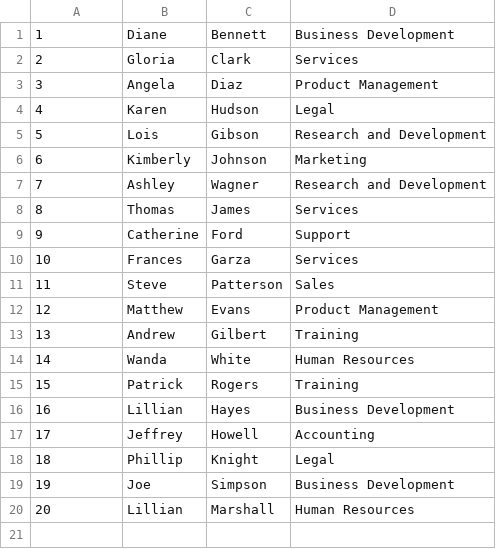
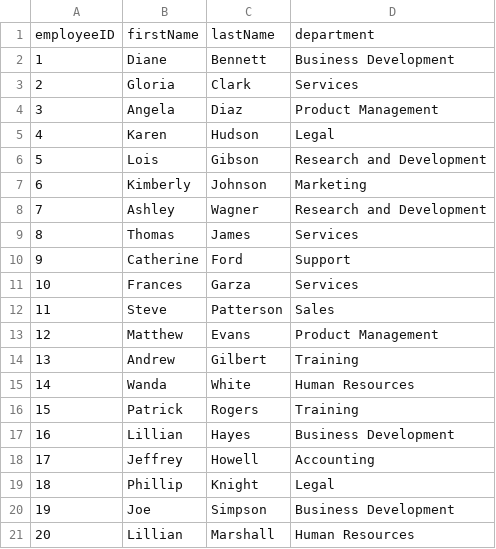
Before and after one commit to usman-tahir/it-306-code, a CSV file: dsa-examples/basic-hashmap/data.csv, drawn as a sheet; the diff names each change by its address in the sheet, - before the commit and + after, or states it on an @@ line.

```diff
--- a/dsa-examples/basic-hashmap/data.csv
+++ b/dsa-examples/basic-hashmap/data.csv
+row 1: employeeID | firstName | lastName | department
```
Also changed, not shown: 2 other files.
